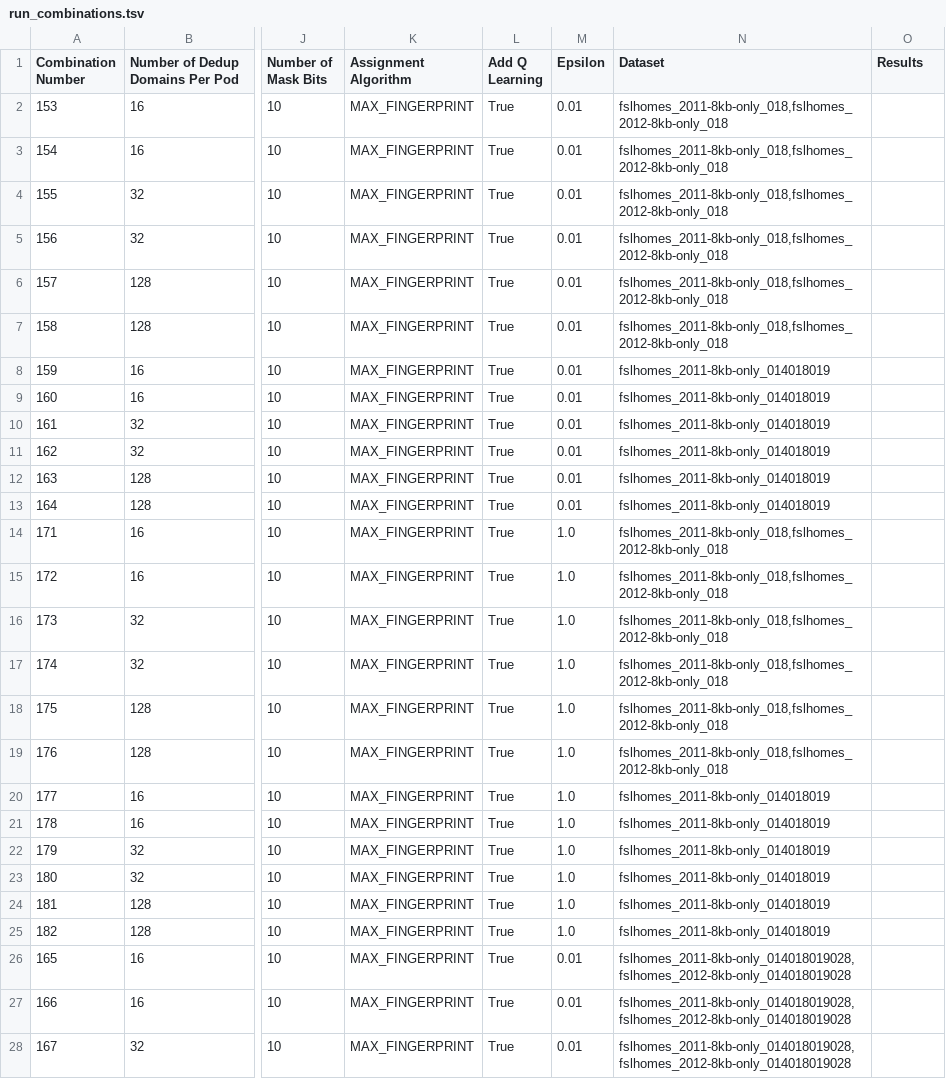
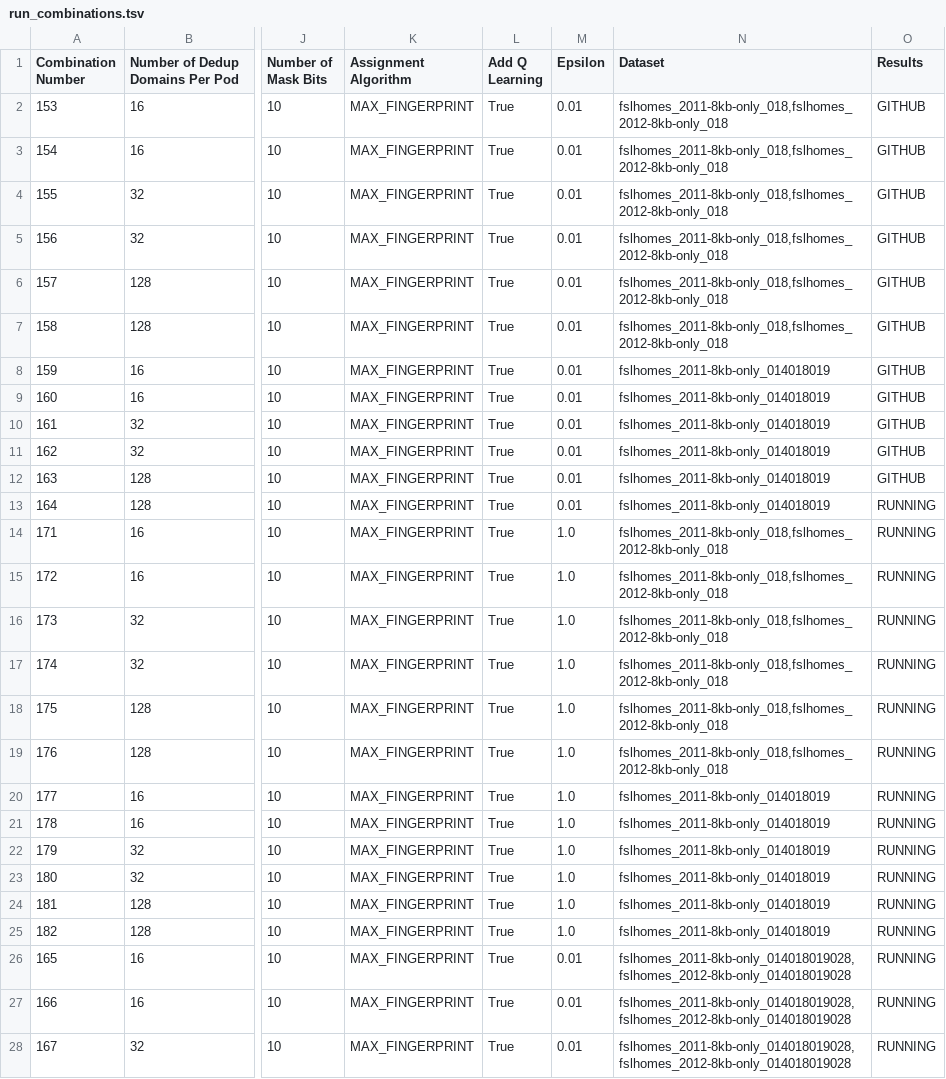
Before and after one commit to yrrah/cs6620-fall21-intelligent-assignment-of-data-to-dedup-nodes, a TSV file: simulator/experiment_configs/ex3/run_combinations.tsv, drawn as a sheet; only a part is shown, gaps mark what is left out; the diff covers the shown part only; the diff names each change by its address in the sheet, - before the commit and + after, or states it on an @@ line.

Commit message:
remove unnecessary runs

```diff
--- a/simulator/experiment_configs/ex3/run_combinations.tsv
+++ b/simulator/experiment_configs/ex3/run_combinations.tsv
-O2:O12 (Results): (empty)
+O2:O12 (Results): GITHUB
-O13:O28 (Results): (empty)
+O13:O28 (Results): RUNNING
```
Also changed, not shown: 81 edited cells elsewhere in this file.
